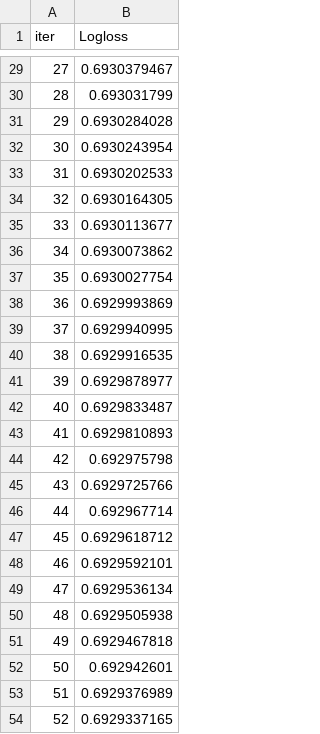
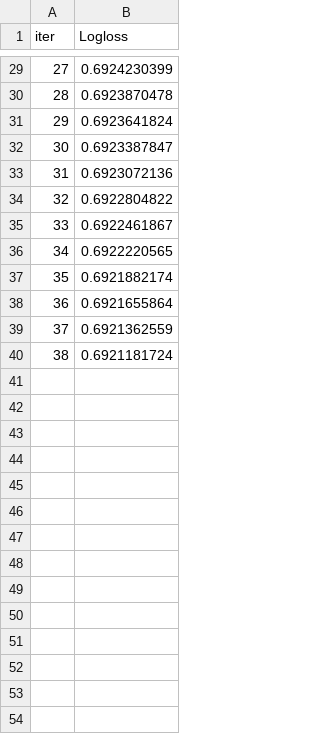
Before and after one commit to SpongeFrogy/TMOF, a TSV file: catboost_info/learn_error.tsv, drawn as a sheet; only a part is shown, gaps mark what is left out; the diff covers the shown part only.

```diff
--- a/catboost_info/learn_error.tsv
+++ b/catboost_info/learn_error.tsv
@@ -29,26 +29,12 @@ iter	Logloss
-27	0.6930379467
-28	0.693031799
-29	0.6930284028
-30	0.6930243954
-31	0.6930202533
-32	0.6930164305
-33	0.6930113677
-34	0.6930073862
-35	0.6930027754
-36	0.6929993869
-37	0.6929940995
-38	0.6929916535
-39	0.6929878977
-40	0.6929833487
-41	0.6929810893
-42	0.692975798
-43	0.6929725766
-44	0.692967714
-45	0.6929618712
-46	0.6929592101
-47	0.6929536134
-48	0.6929505938
-49	0.6929467818
-50	0.692942601
-51	0.6929376989
-52	0.6929337165
+27	0.6924230399
+28	0.6923870478
+29	0.6923641824
+30	0.6923387847
+31	0.6923072136
+32	0.6922804822
+33	0.6922461867
+34	0.6922220565
+35	0.6921882174
+36	0.6921655864
+37	0.6921362559
+38	0.6921181724
```
Also changed, not shown: 27 edited cells elsewhere in this file, catboost_info/time_left.tsv, 9 other files.
